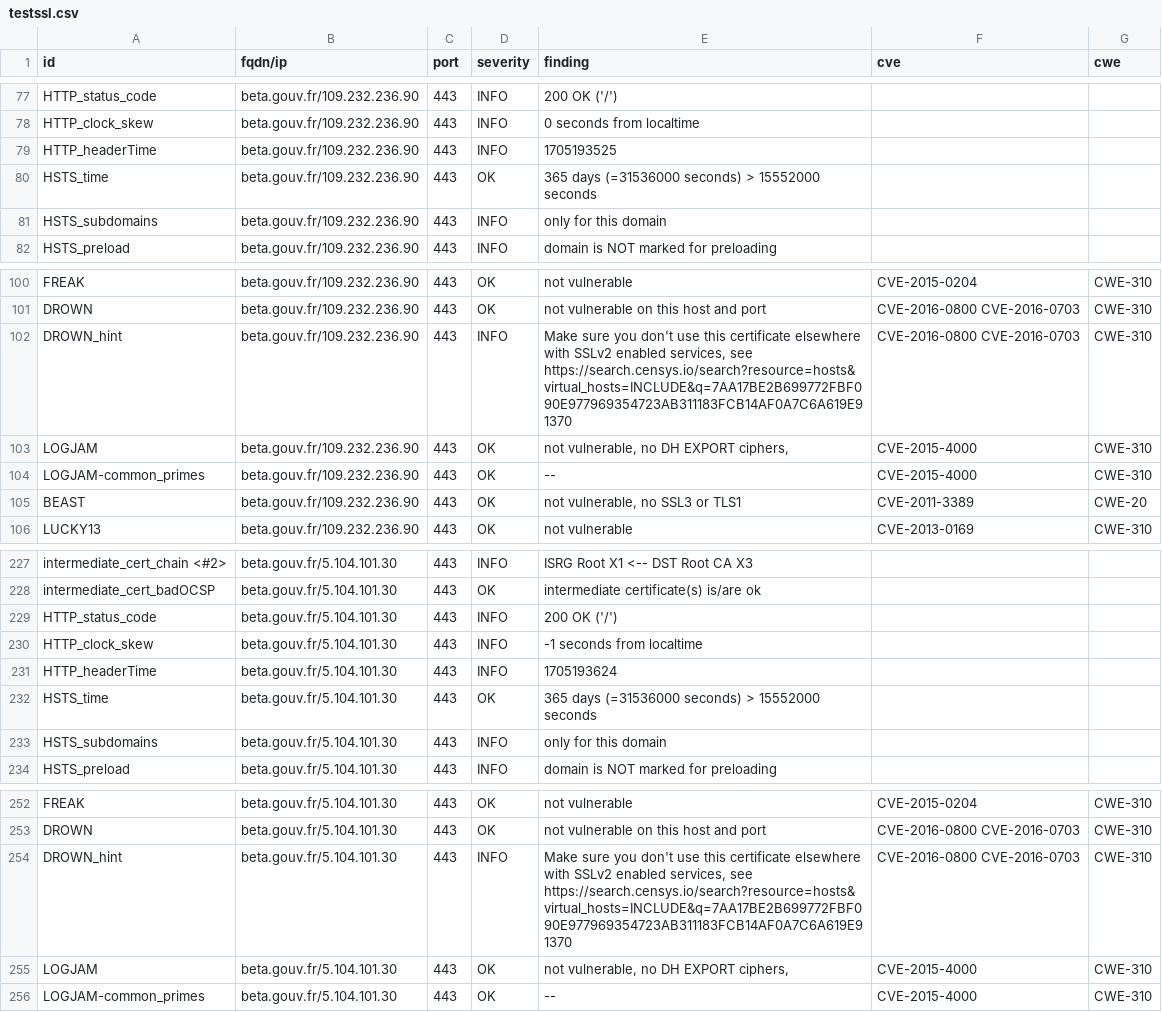
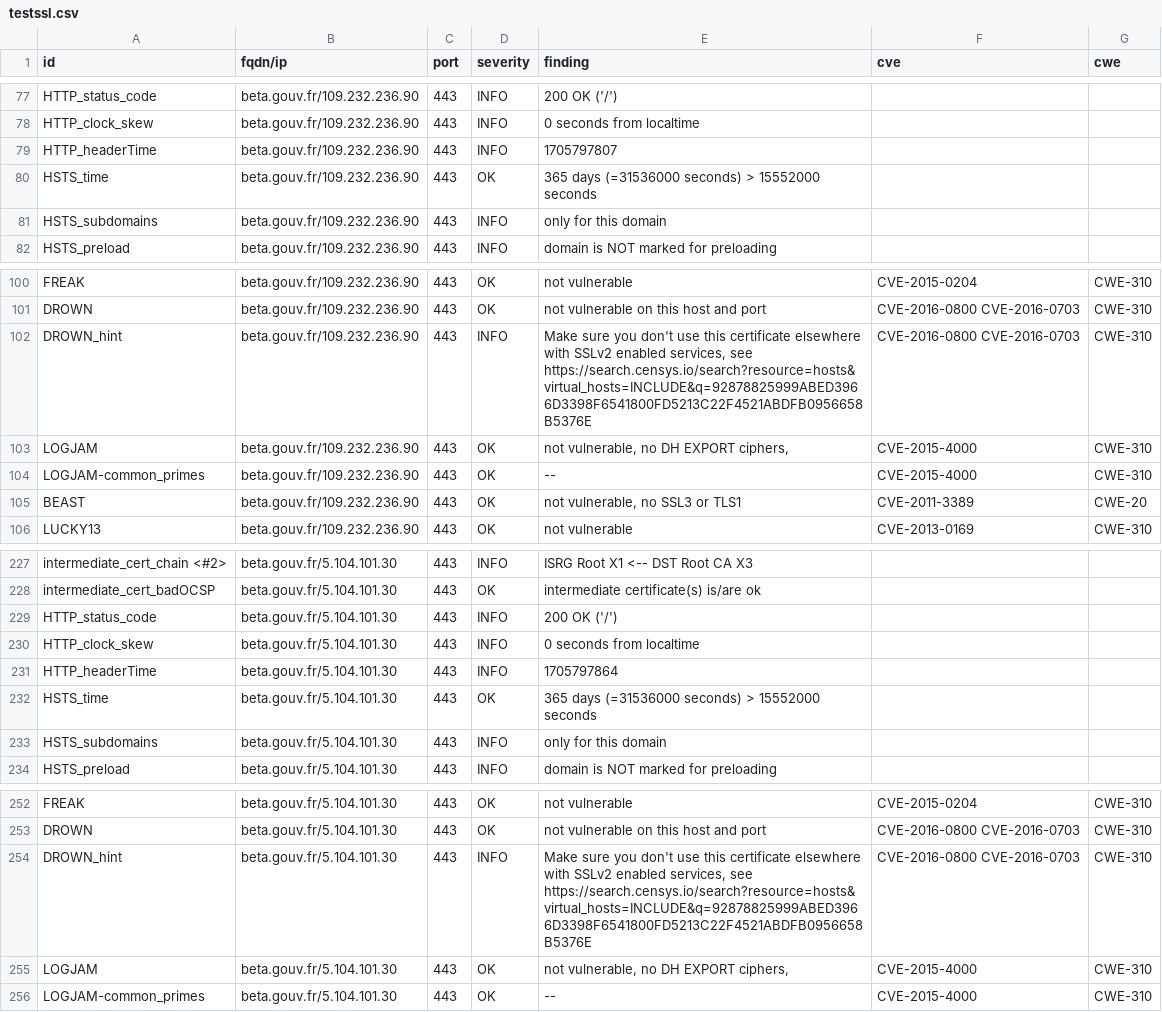
Before and after one commit to vviers/dahslord, a CSV file: results/aHR0cHM6Ly9iZXRhLmdvdXYuZnI=/testssl.csv, drawn as a sheet; only a part is shown, gaps mark what is left out; the diff covers the shown part only.

Commit message:
update: https://beta.gouv.fr

```diff
--- a/results/aHR0cHM6Ly9iZXRhLmdvdXYuZnI=/testssl.csv
+++ b/results/aHR0cHM6Ly9iZXRhLmdvdXYuZnI=/testssl.csv
@@ -78,3 +78,3 @@
 "HTTP_clock_skew","beta.gouv.fr/109.232.236.90","443","INFO","0 seconds from localtime","",""
-"HTTP_headerTime","beta.gouv.fr/109.232.236.90","443","INFO","1705193525","",""
+"HTTP_headerTime","beta.gouv.fr/109.232.236.90","443","INFO","1705797807","",""
 "HSTS_time","beta.gouv.fr/109.232.236.90","443","OK","365 days (=31536000 seconds) > 15552000 seconds","",""
@@ -101,3 +101,3 @@
 "DROWN","beta.gouv.fr/109.232.236.90","443","OK","not vulnerable on this host and port","CVE-2016-0800 CVE-2016-0703","CWE-310"
-"DROWN_hint","beta.gouv.fr/109.232.236.90","443","INFO","Make sure you don't use this certificate elsewhere with SSLv2 enabled services, see https://search.censys.io/search?resource=hosts&virtual_hosts=INCLUDE&q=7AA17BE2B699772FBF090E977969354723AB311183FCB14AF0A7C6A619E91370","CVE-2016-0800 CVE-2016-0703","CWE-310"
+"DROWN_hint","beta.gouv.fr/109.232.236.90","443","INFO","Make sure you don't use this certificate elsewhere with SSLv2 enabled services, see https://search.censys.io/search?resource=hosts&virtual_hosts=INCLUDE&q=92878825999ABED3966D3398F6541800FD5213C22F4521ABDFB0956658B5376E","CVE-2016-0800 CVE-2016-0703","CWE-310"
 "LOGJAM","beta.gouv.fr/109.232.236.90","443","OK","not vulnerable, no DH EXPORT ciphers,","CVE-2015-4000","CWE-310"
@@ -229,4 +229,4 @@
 "HTTP_status_code","beta.gouv.fr/5.104.101.30","443","INFO","200 OK ('/')","",""
-"HTTP_clock_skew","beta.gouv.fr/5.104.101.30","443","INFO","-1 seconds from localtime","",""
-"HTTP_headerTime","beta.gouv.fr/5.104.101.30","443","INFO","1705193624","",""
+"HTTP_clock_skew","beta.gouv.fr/5.104.101.30","443","INFO","0 seconds from localtime","",""
+"HTTP_headerTime","beta.gouv.fr/5.104.101.30","443","INFO","1705797864","",""
 "HSTS_time","beta.gouv.fr/5.104.101.30","443","OK","365 days (=31536000 seconds) > 15552000 seconds","",""
@@ -253,3 +253,3 @@
 "DROWN","beta.gouv.fr/5.104.101.30","443","OK","not vulnerable on this host and port","CVE-2016-0800 CVE-2016-0703","CWE-310"
-"DROWN_hint","beta.gouv.fr/5.104.101.30","443","INFO","Make sure you don't use this certificate elsewhere with SSLv2 enabled services, see https://search.censys.io/search?resource=hosts&virtual_hosts=INCLUDE&q=7AA17BE2B699772FBF090E977969354723AB311183FCB14AF0A7C6A619E91370","CVE-2016-0800 CVE-2016-0703","CWE-310"
+"DROWN_hint","beta.gouv.fr/5.104.101.30","443","INFO","Make sure you don't use this certificate elsewhere with SSLv2 enabled services, see https://search.censys.io/search?resource=hosts&virtual_hosts=INCLUDE&q=92878825999ABED3966D3398F6541800FD5213C22F4521ABDFB0956658B5376E","CVE-2016-0800 CVE-2016-0703","CWE-310"
 "LOGJAM","beta.gouv.fr/5.104.101.30","443","OK","not vulnerable, no DH EXPORT ciphers,","CVE-2015-4000","CWE-310"
```
Also changed, not shown: 14 edited cells elsewhere in this file, 15 other files.
